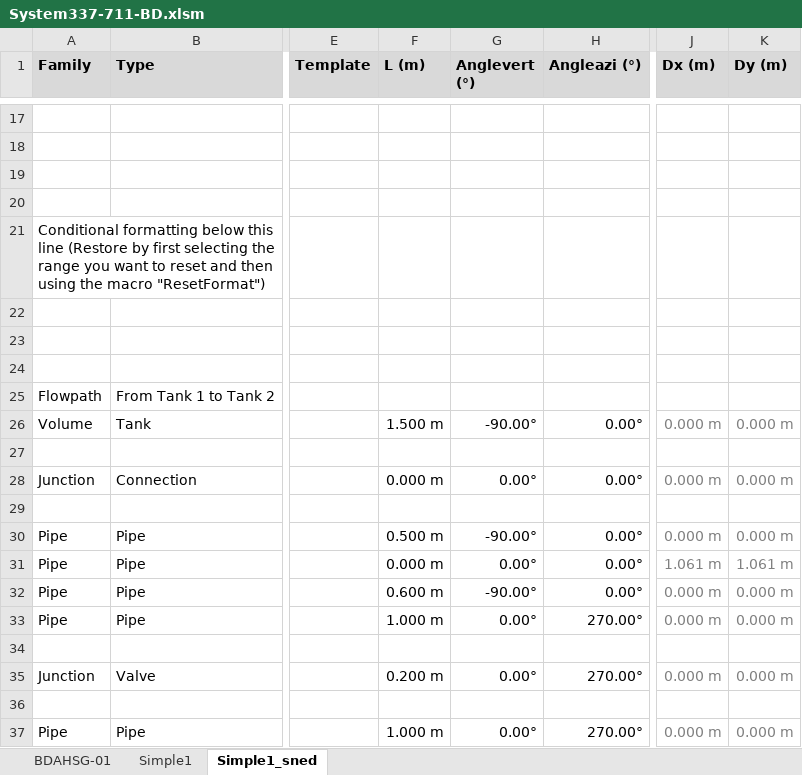
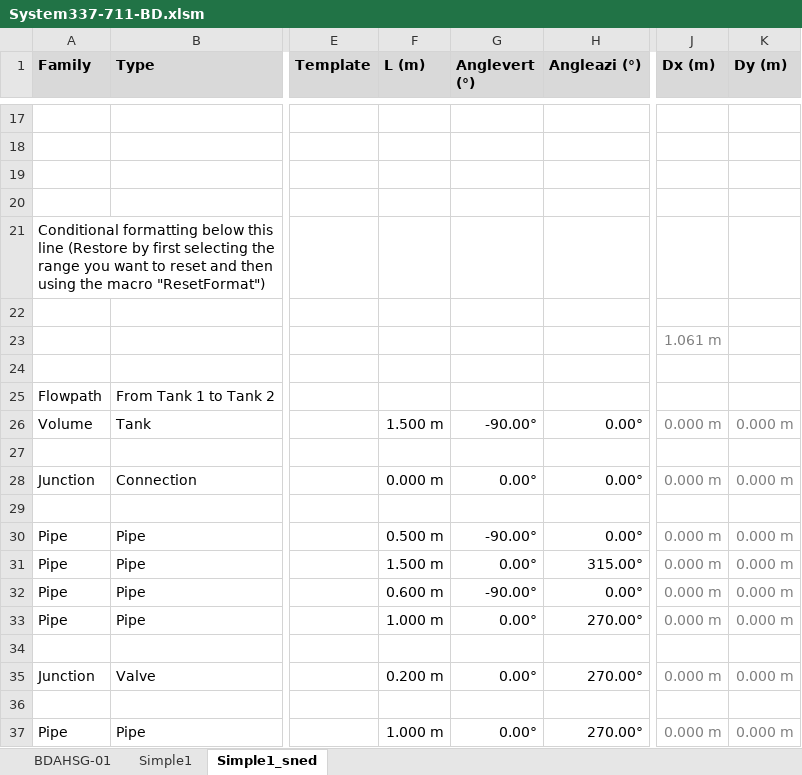
Before and after one commit to danneedebro/XlsPipePlot, an Excel workbook: XlsPipePlotSource/bin/Debug/Inputsheet/System337-711-BD.xlsm, sheet Simple1_sned, drawn as a sheet; only a part is shown, gaps mark what is left out; values as stored, in another font and other column widths than the file's, no borders; charts and pictures and conditional formats not drawn; the diff names each change by its address in the sheet, - before the commit and + after, or states it on an @@ line.

```diff
--- a/XlsPipePlotSource/bin/Debug/Inputsheet/System337-711-BD.xlsm (sheet Simple1_sned)
+++ b/XlsPipePlotSource/bin/Debug/Inputsheet/System337-711-BD.xlsm (sheet Simple1_sned)
-J23 (Dx (m)): (empty)
+J23 (Dx (m)): 1.061 m
-F31 (L (m)): 0.000 m
+F31 (L (m)): 1.500 m
-H31 (Angleazi (°)): 0.00°
+H31 (Angleazi (°)): 315.00°
-J31 (Dx (m)): 1.061 m
+J31 (Dx (m)): 0.000 m
-K31 (Dy (m)): 1.061 m
+K31 (Dy (m)): 0.000 m
```
Also changed, not shown: charts or pictures, 9 other files.
